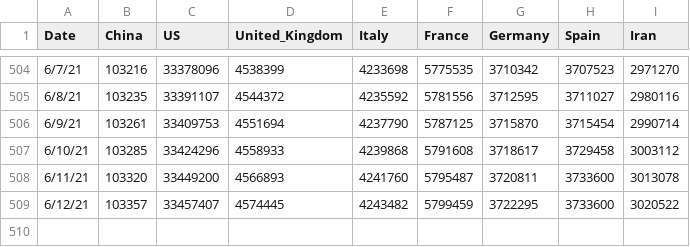
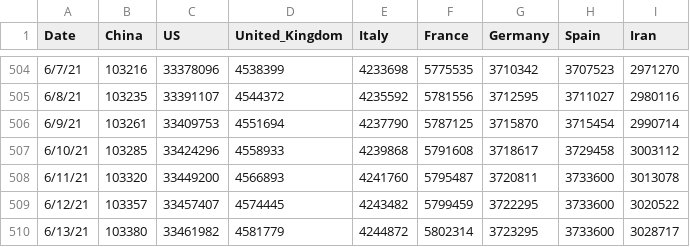
Before and after one commit to TrevorWinstral/COVID_simplified, a CSV file: data/key-countries-pivoted.csv, drawn as a sheet; only a part is shown, gaps mark what is left out.

```diff
--- a/data/key-countries-pivoted.csv
+++ b/data/key-countries-pivoted.csv
@@ -509 +509,2 @@ Date,China,US,United_Kingdom,Italy,France,Germany,Spain,Iran
 6/12/21,103357,33457407,4574445,4243482,5799459,3722295,3733600,3020522
+6/13/21,103380,33461982,4581779,4244872,5802314,3723295,3733600,3028717
```
Also changed, not shown: data/worldwide-aggregate.csv, 1 other file.
